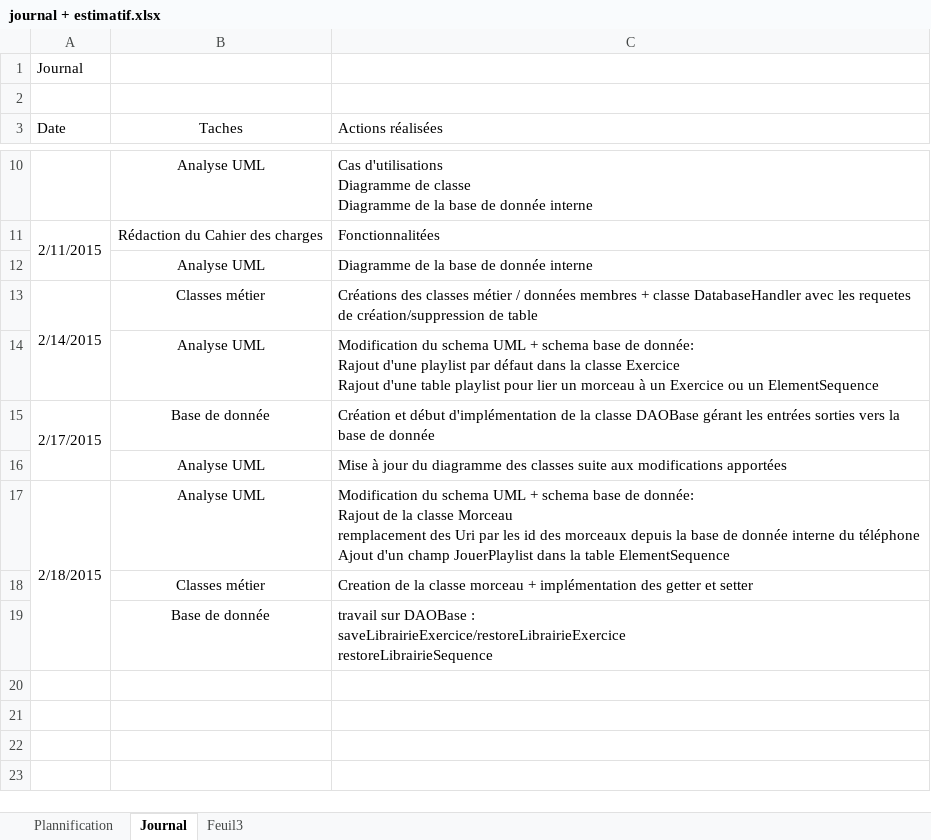
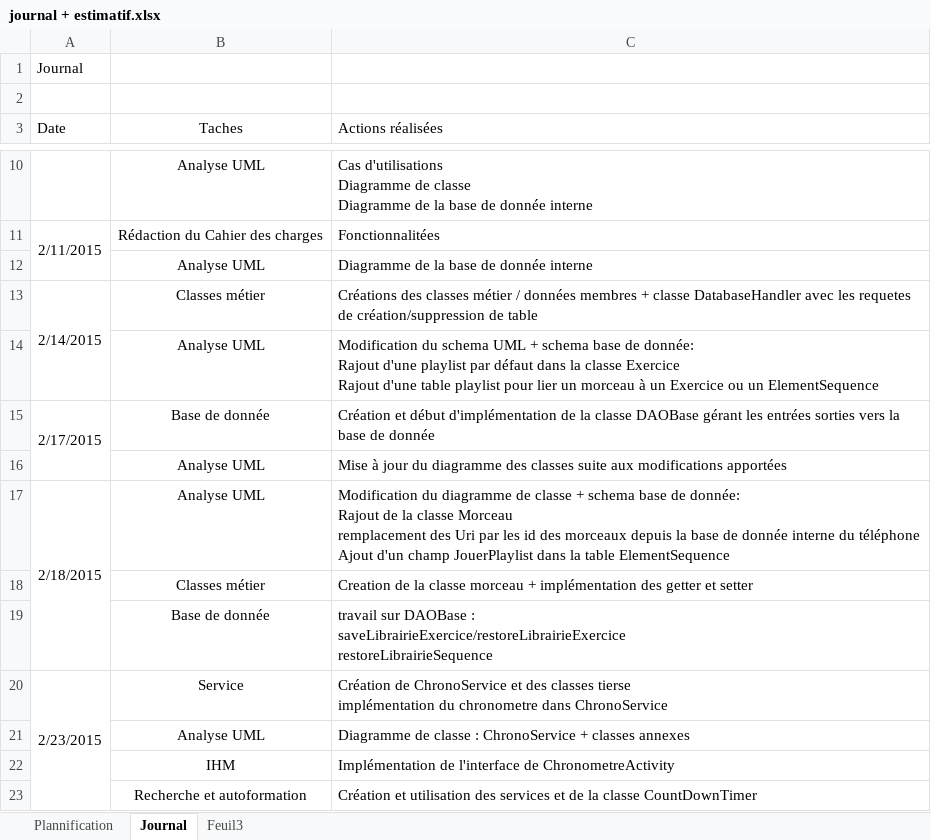
Before and after one commit to Rothen68/projet-RChrono, an Excel workbook: Cahier des charges + analyse/journal + estimatif.xlsx, sheet Journal, drawn as a sheet; only a part is shown, gaps mark what is left out; values as stored, in another font and other column widths than the file's, no borders; ↵ is a line break in a cell; the diff names each change by its address in the sheet, - before the commit and + after, or states it on an @@ line.

Commit message:
Maj diagramme de classe : ChronoService

```diff
--- a/Cahier des charges + analyse/journal + estimatif.xlsx (sheet Journal)
+++ b/Cahier des charges + analyse/journal + estimatif.xlsx (sheet Journal)
-C17 (Actions réalisées): Modification du schema UML + schema…
+C17 (Actions réalisées): Modification du diagramme de classe + schema…
+row 20: 2/23/2015 | Service | Création de ChronoService et des classes tierse ↵ implémentation du chronometre dans ChronoService
+row 21:  | Analyse UML | Diagramme de classe : ChronoService + classes annexes
+row 22:  | IHM | Implémentation de l'interface de ChronometreActivity
+row 23:  | Recherche et autoformation | Création et utilisation des services et de la classe CountDownTimer
```
Also changed, not shown: 4 other files.
